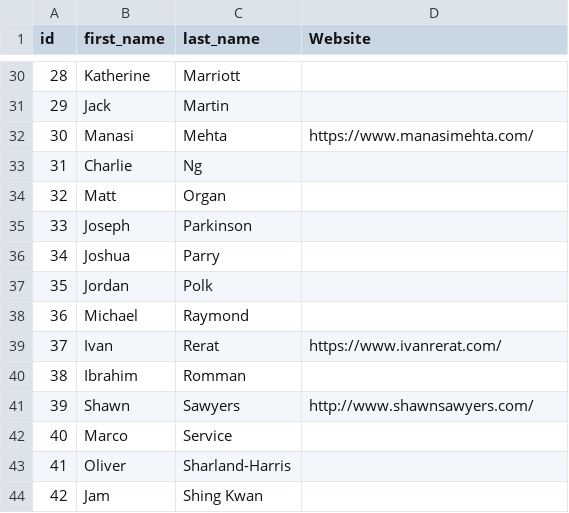
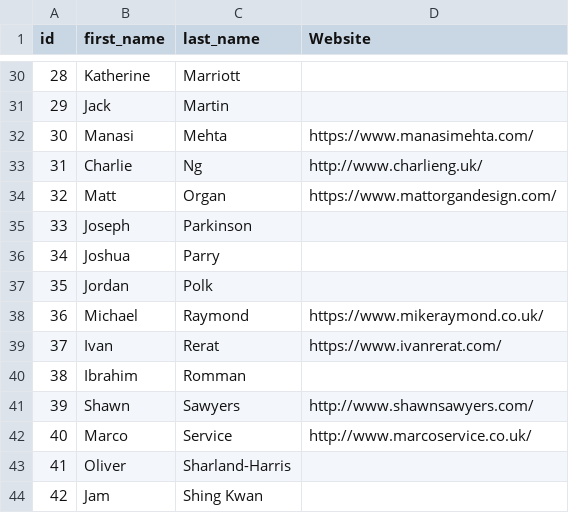
Before and after one commit to awesomephant/gdc2018-website, a CSV file: _data/names.csv, drawn as a sheet; only a part is shown, gaps mark what is left out; the diff covers the shown part only.

```diff
--- a/_data/names.csv
+++ b/_data/names.csv
@@ -32,4 +32,4 @@ id,first_name,last_name,Website
 30,Manasi,Mehta,https://www.manasimehta.com/
-31,Charlie,Ng,
-32,Matt,Organ,
+31,Charlie,Ng,http://www.charlieng.uk/
+32,Matt,Organ,https://www.mattorgandesign.com/
 33,Joseph,Parkinson,
@@ -37,3 +37,3 @@ id,first_name,last_name,Website
 35,Jordan,Polk,
-36,Michael,Raymond,
+36,Michael,Raymond,https://www.mikeraymond.co.uk/
 37,Ivan,Rerat,https://www.ivanrerat.com/
@@ -41,3 +41,3 @@ id,first_name,last_name,Website
 39,Shawn,Sawyers,http://www.shawnsawyers.com/
-40,Marco,Service,
+40,Marco,Service,http://www.marcoservice.co.uk/
 41,Oliver,Sharland-Harris,
```
Also changed, not shown: 11 edited cells elsewhere in this file, _data/images.csv, 13 other files.
